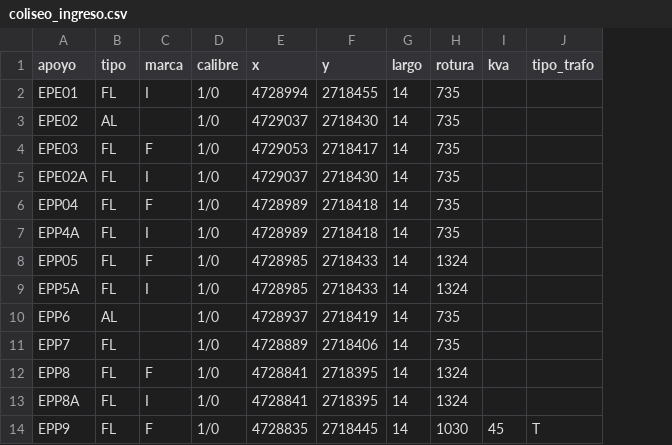
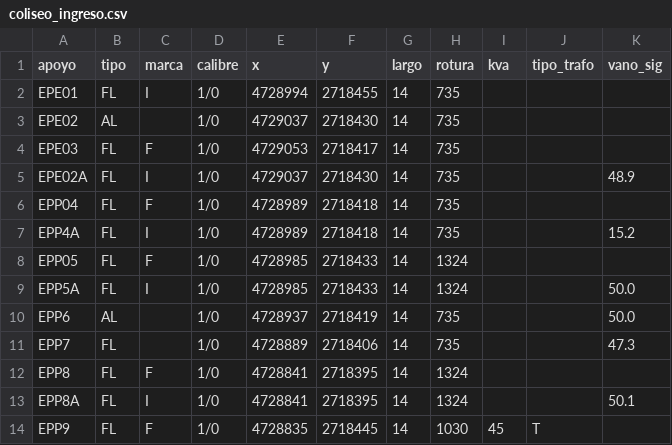
Before and after one commit to maraluz3043-lgtm/Cllaude, a CSV file: skills/calculo-mecanico-lineas-mt/ejemplos/coliseo_ingreso.csv, drawn as a sheet; the diff names each change by its address in the sheet, - before the commit and + after, or states it on an @@ line.

```diff
--- a/skills/calculo-mecanico-lineas-mt/ejemplos/coliseo_ingreso.csv
+++ b/skills/calculo-mecanico-lineas-mt/ejemplos/coliseo_ingreso.csv
+column K (vano_sig), rows 5-13: 48.9 |  | 15.2 |  | 50.0 | 50.0 | 47.3 |  | 50.1
```
Also changed, not shown: 3 other files.
